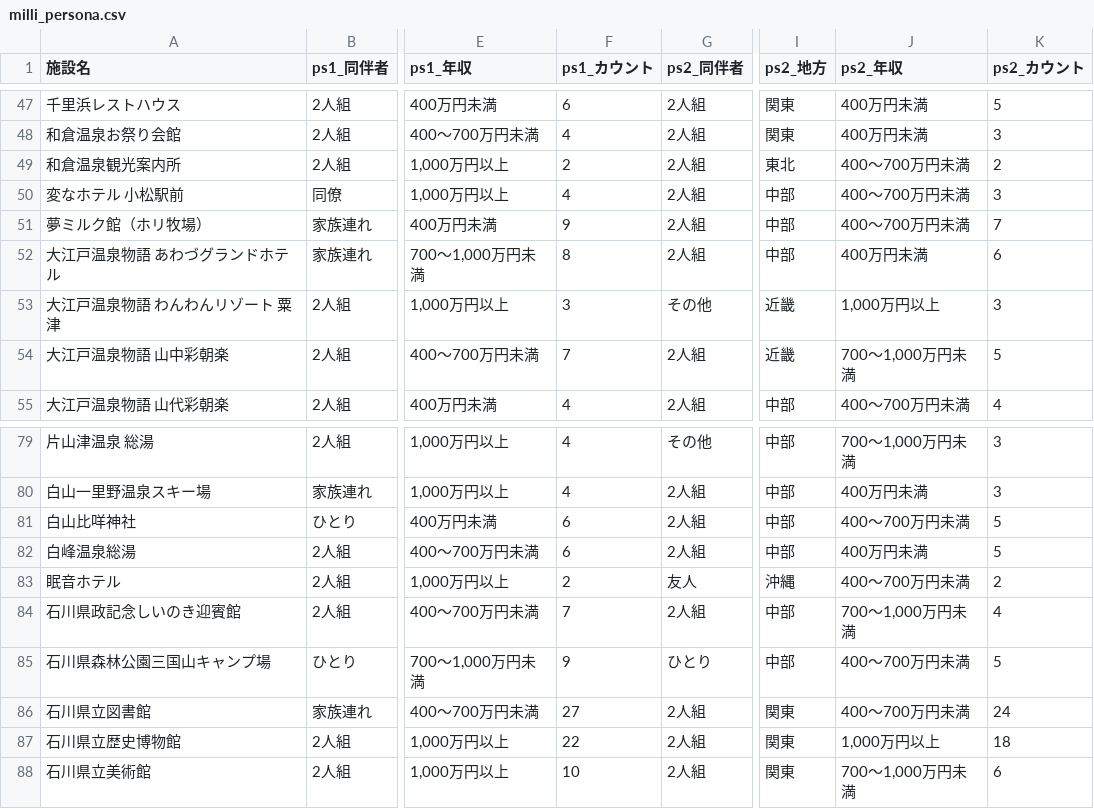
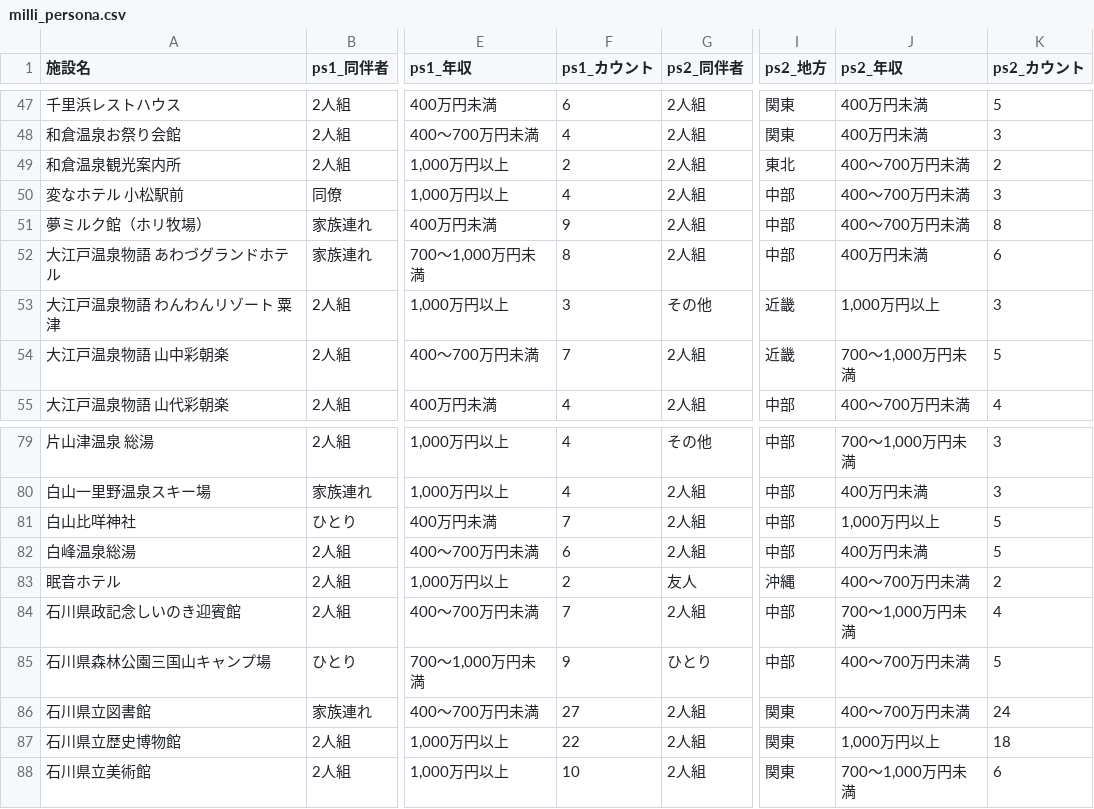
Before and after one commit to codefornoto/TIFO, a CSV file: ishikawa/milli_persona.csv, drawn as a sheet; only a part is shown, gaps mark what is left out; the diff covers the shown part only; the diff names each change by its address in the sheet, - before the commit and + after, or states it on an @@ line.

```diff
--- a/ishikawa/milli_persona.csv
+++ b/ishikawa/milli_persona.csv
-K51 (ps2_カウント): 7
+K51 (ps2_カウント): 8
-F81 (ps1_カウント): 6
+F81 (ps1_カウント): 7
-J81 (ps2_年収): 400～700万円未満
+J81 (ps2_年収): 1,000万円以上
```
Also changed, not shown: 18 edited cells elsewhere in this file, ishikawa/milli_complain.tsv, ishikawa/milli_score.csv.
